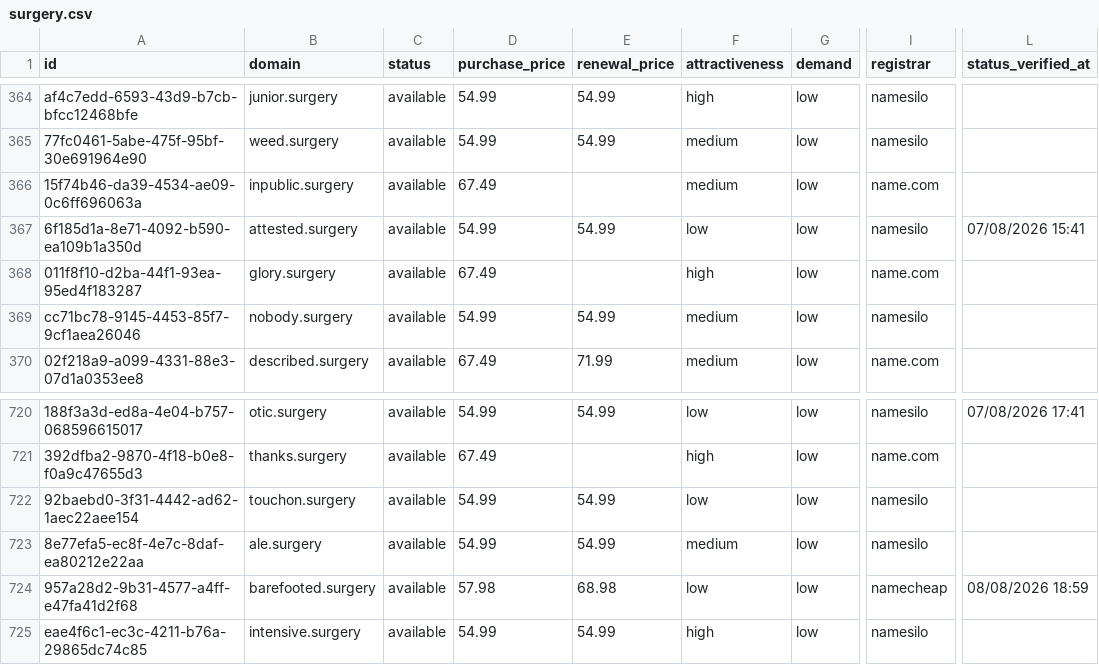
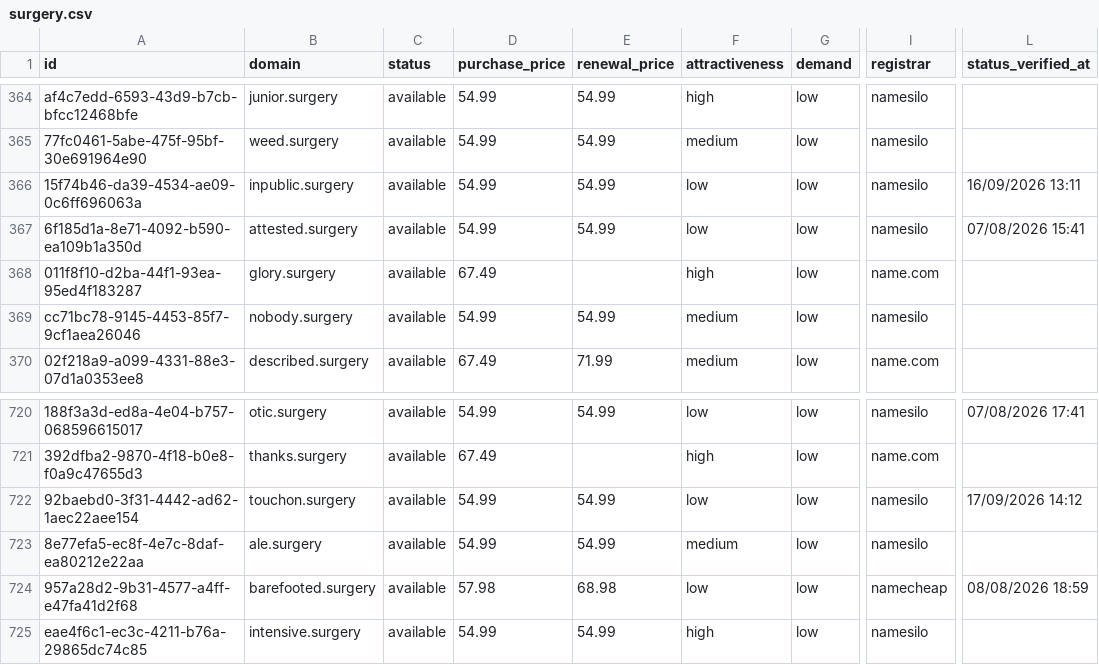
Before and after one commit to UniqueDomains/surgery-oneword-domains, a CSV file: surgery.csv, drawn as a sheet; only a part is shown, gaps mark what is left out; the diff names each change by its address in the sheet, - before the commit and + after, or states it on an @@ line.

Commit message:
Domains update

```diff
--- a/surgery.csv
+++ b/surgery.csv
-D366 (purchase_price): 67.49
+D366 (purchase_price): 54.99
-E366 (renewal_price): (empty)
+E366 (renewal_price): 54.99
-F366 (attractiveness): medium
+F366 (attractiveness): low
-I366 (registrar): name.com
+I366 (registrar): namesilo
-L366 (status_verified_at): (empty)
+L366 (status_verified_at): 16/09/2026 13:11
-L722 (status_verified_at): (empty)
+L722 (status_verified_at): 17/09/2026 14:12
```
Also changed, not shown: 4 other files.
